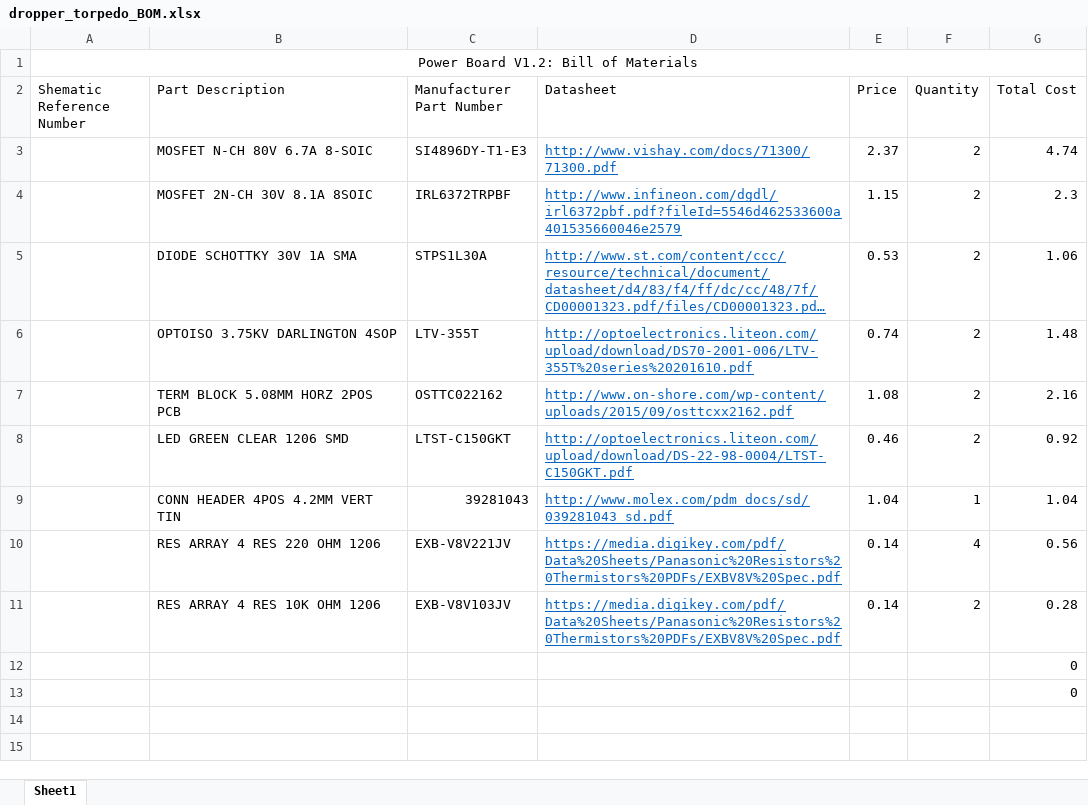
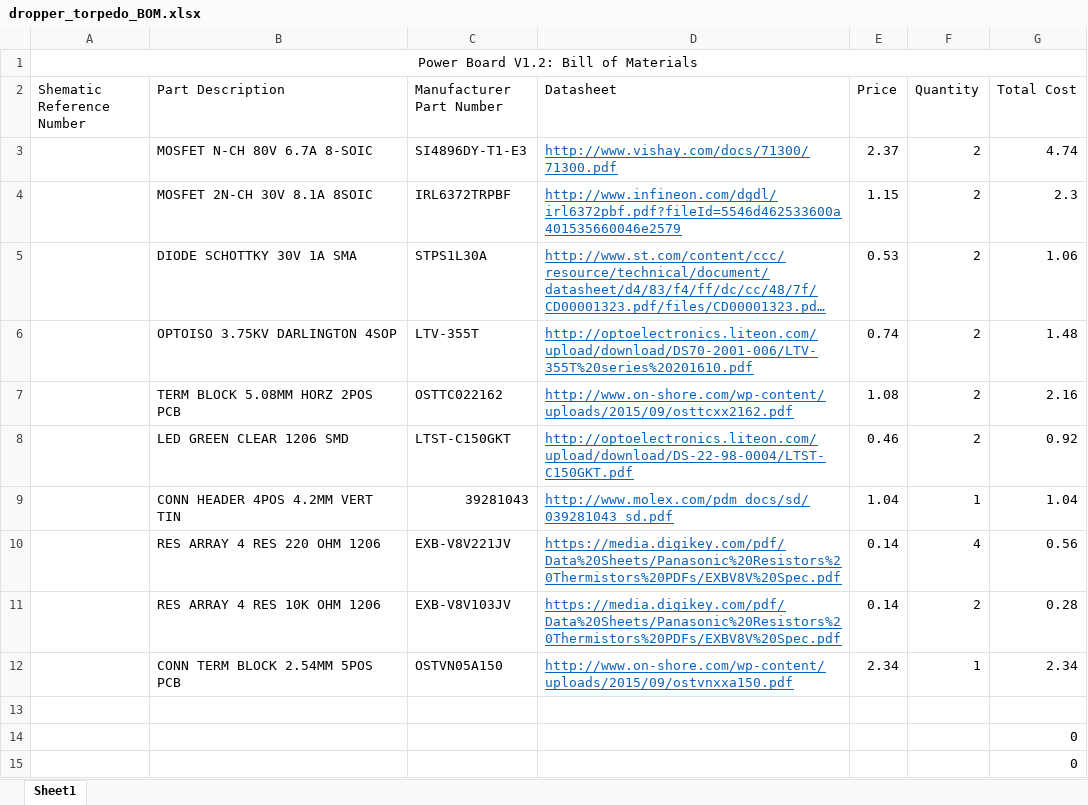
Before and after one commit to arvpUofA/au_hardware, an Excel workbook: dropper_torpedo/dropper_torpedo_BOM.xlsx, sheet Sheet1, drawn as a sheet; long unchanged cells end in …; values as stored, in another font and other column widths than the file's, no borders; the diff names each change by its address in the sheet, - before the commit and + after, or states it on an @@ line.

```diff
--- a/dropper_torpedo/dropper_torpedo_BOM.xlsx (sheet Sheet1)
+++ b/dropper_torpedo/dropper_torpedo_BOM.xlsx (sheet Sheet1)
+row 12:  | CONN TERM BLOCK 2.54MM 5POS PCB | OSTVN05A150 | http://www.on-shore.com/wp-content/uploads/2015/09/ostvnxxa150.pdf | 2.34 | 1 | 2.34
+row 13: (empty)
```
Also changed, not shown: 3 other files.
